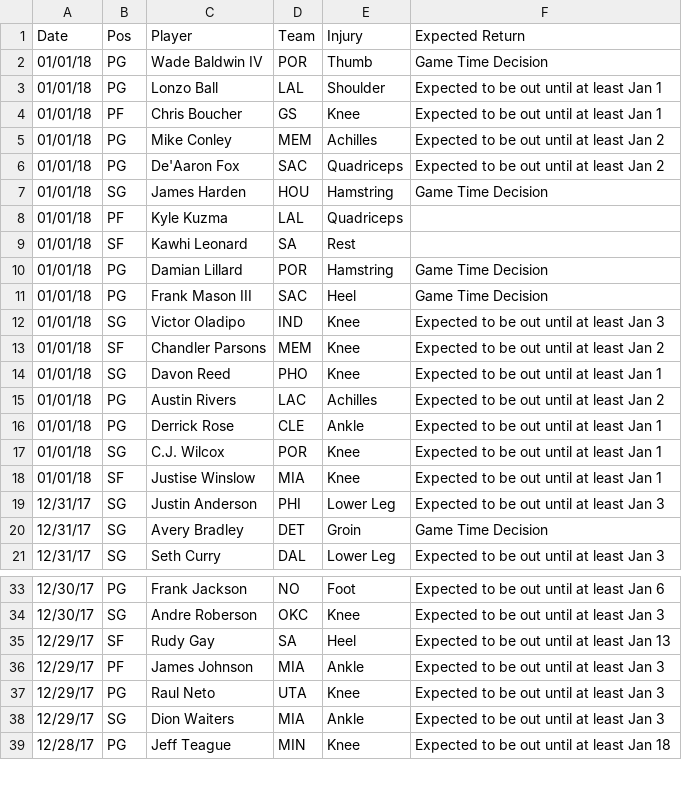
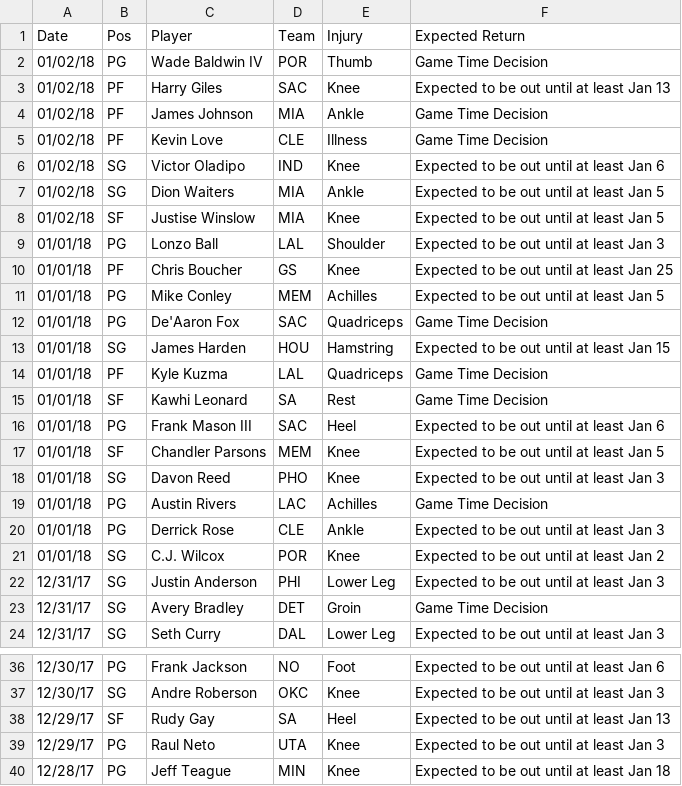
Before and after one commit to RyanOhara/SAM, a CSV file: injury_updates.csv, drawn as a sheet; only a part is shown, gaps mark what is left out; the diff covers the shown part only.

Commit message:
todays projections, team and player updates

```diff
--- a/injury_updates.csv
+++ b/injury_updates.csv
@@ -1,19 +1,22 @@
 Date,Pos,Player,Team,Injury,Expected Return
-01/01/18,PG,Wade Baldwin IV,POR,Thumb,Game Time Decision
-01/01/18,PG,Lonzo Ball,LAL,Shoulder,Expected to be out until at least Jan 1
-01/01/18,PF,Chris Boucher,GS,Knee,Expected to be out until at least Jan 1
-01/01/18,PG,Mike Conley,MEM,Achilles,Expected to be out until at least Jan 2
-01/01/18,PG,De'Aaron Fox,SAC,Quadriceps,Expected to be out until at least Jan 2
-01/01/18,SG,James Harden,HOU,Hamstring,Game Time Decision
-01/01/18,PF,Kyle Kuzma,LAL,Quadriceps,
-01/01/18,SF,Kawhi Leonard,SA,Rest,
-01/01/18,PG,Damian Lillard,POR,Hamstring,Game Time Decision
-01/01/18,PG,Frank Mason III,SAC,Heel,Game Time Decision
-01/01/18,SG,Victor Oladipo,IND,Knee,Expected to be out until at least Jan 3
-01/01/18,SF,Chandler Parsons,MEM,Knee,Expected to be out until at least Jan 2
-01/01/18,SG,Davon Reed,PHO,Knee,Expected to be out until at least Jan 1
-01/01/18,PG,Austin Rivers,LAC,Achilles,Expected to be out until at least Jan 2
-01/01/18,PG,Derrick Rose,CLE,Ankle,Expected to be out until at least Jan 1
-01/01/18,SG,C.J. Wilcox,POR,Knee,Expected to be out until at least Jan 1
-01/01/18,SF,Justise Winslow,MIA,Knee,Expected to be out until at least Jan 1
+01/02/18,PG,Wade Baldwin IV,POR,Thumb,Game Time Decision
+01/02/18,PF,Harry Giles,SAC,Knee,Expected to be out until at least Jan 13
+01/02/18,PF,James Johnson,MIA,Ankle,Game Time Decision
+01/02/18,PF,Kevin Love,CLE,Illness,Game Time Decision
+01/02/18,SG,Victor Oladipo,IND,Knee,Expected to be out until at least Jan 6
+01/02/18,SG,Dion Waiters,MIA,Ankle,Expected to be out until at least Jan 5
+01/02/18,SF,Justise Winslow,MIA,Knee,Expected to be out until at least Jan 5
+01/01/18,PG,Lonzo Ball,LAL,Shoulder,Expected to be out until at least Jan 3
+01/01/18,PF,Chris Boucher,GS,Knee,Expected to be out until at least Jan 25
+01/01/18,PG,Mike Conley,MEM,Achilles,Expected to be out until at least Jan 5
+01/01/18,PG,De'Aaron Fox,SAC,Quadriceps,Game Time Decision
+01/01/18,SG,James Harden,HOU,Hamstring,Expected to be out until at least Jan 15
+01/01/18,PF,Kyle Kuzma,LAL,Quadriceps,Game Time Decision
+01/01/18,SF,Kawhi Leonard,SA,Rest,Game Time Decision
+01/01/18,PG,Frank Mason III,SAC,Heel,Expected to be out until at least Jan 6
+01/01/18,SF,Chandler Parsons,MEM,Knee,Expected to be out until at least Jan 5
+01/01/18,SG,Davon Reed,PHO,Knee,Expected to be out until at least Jan 3
+01/01/18,PG,Austin Rivers,LAC,Achilles,Game Time Decision
+01/01/18,PG,Derrick Rose,CLE,Ankle,Expected to be out until at least Jan 3
+01/01/18,SG,C.J. Wilcox,POR,Knee,Expected to be out until at least Jan 2
 12/31/17,SG,Justin Anderson,PHI,Lower Leg,Expected to be out until at least Jan 3
@@ -35,5 +38,3 @@ Date,Pos,Player,Team,Injury,Expected Return
 12/29/17,SF,Rudy Gay,SA,Heel,Expected to be out until at least Jan 13
-12/29/17,PF,James Johnson,MIA,Ankle,Expected to be out until at least Jan 3
 12/29/17,PG,Raul Neto,UTA,Knee,Expected to be out until at least Jan 3
-12/29/17,SG,Dion Waiters,MIA,Ankle,Expected to be out until at least Jan 3
 12/28/17,PG,Jeff Teague,MIN,Knee,Expected to be out until at least Jan 18
```
Also changed, not shown: 1 removed row elsewhere in this file, player_updates.csv, todays_projections.csv.
